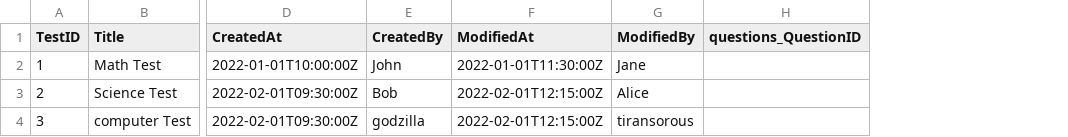
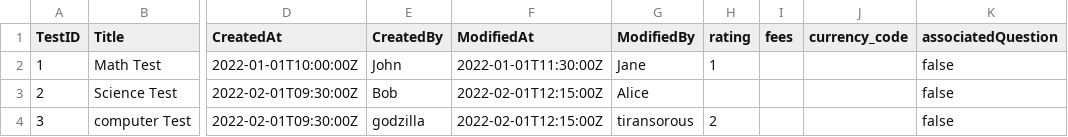
Before and after one commit to ankita13-1997/SapQuestionpracticeRepo, a CSV file: my-test/db/data/my.TestService-Tests.csv, drawn as a sheet; only a part is shown, gaps mark what is left out; removed rows and columns are numbered as before the commit, all else as after; the diff names each change by its address in the sheet, - before the commit and + after, or states it on an @@ line.

```diff
--- a/my-test/db/data/my.TestService-Tests.csv
+++ b/my-test/db/data/my.TestService-Tests.csv
-column H (questions_QuestionID), empty
+column H (rating), rows 2-4: 1 |  | 2
+column I (fees), empty
+column J (currency_code), empty
+column K (associatedQuestion), rows 2-4: all false
```
Also changed, not shown: 23 other files.
